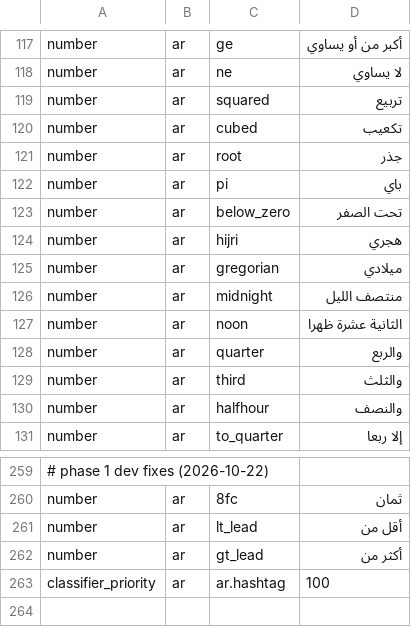
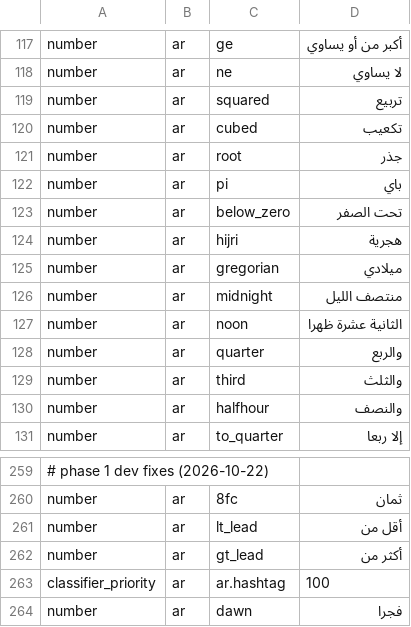
Before and after one commit to hunydev/tts-text-frontend, a TSV file: resources/languages/ar/rules/numeric.tsv, drawn as a sheet; only a part is shown, gaps mark what is left out.

```diff
--- a/resources/languages/ar/rules/numeric.tsv
+++ b/resources/languages/ar/rules/numeric.tsv
@@ -123,3 +123,3 @@ number	ar	pi	باي
 number	ar	below_zero	تحت الصفر
-number	ar	hijri	هجري
+number	ar	hijri	هجرية
 number	ar	gregorian	ميلادي
@@ -263 +263,2 @@ number	ar	gt_lead	أكثر من
 classifier_priority	ar	ar.hashtag	100
+number	ar	dawn	فجرا
```
Also changed, not shown: resources/languages/ar/rules/speech.tsv, resources/languages/ar/rules/units.tsv, 11 other files.
